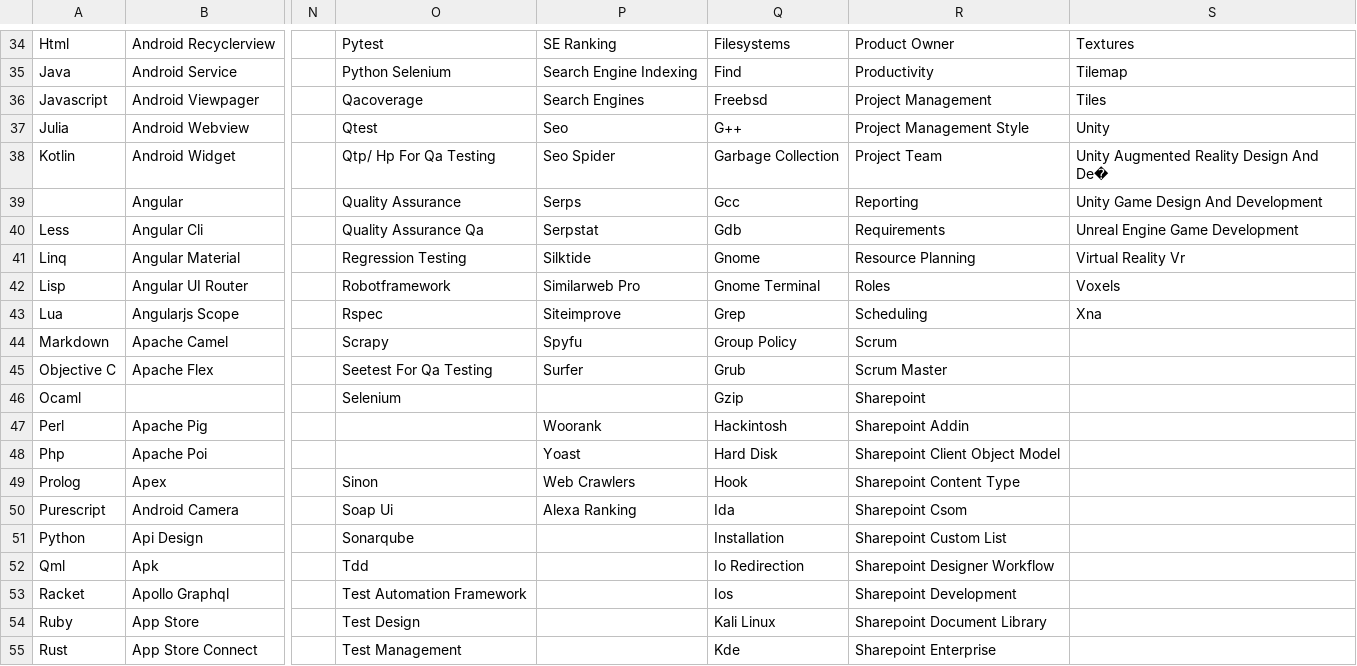
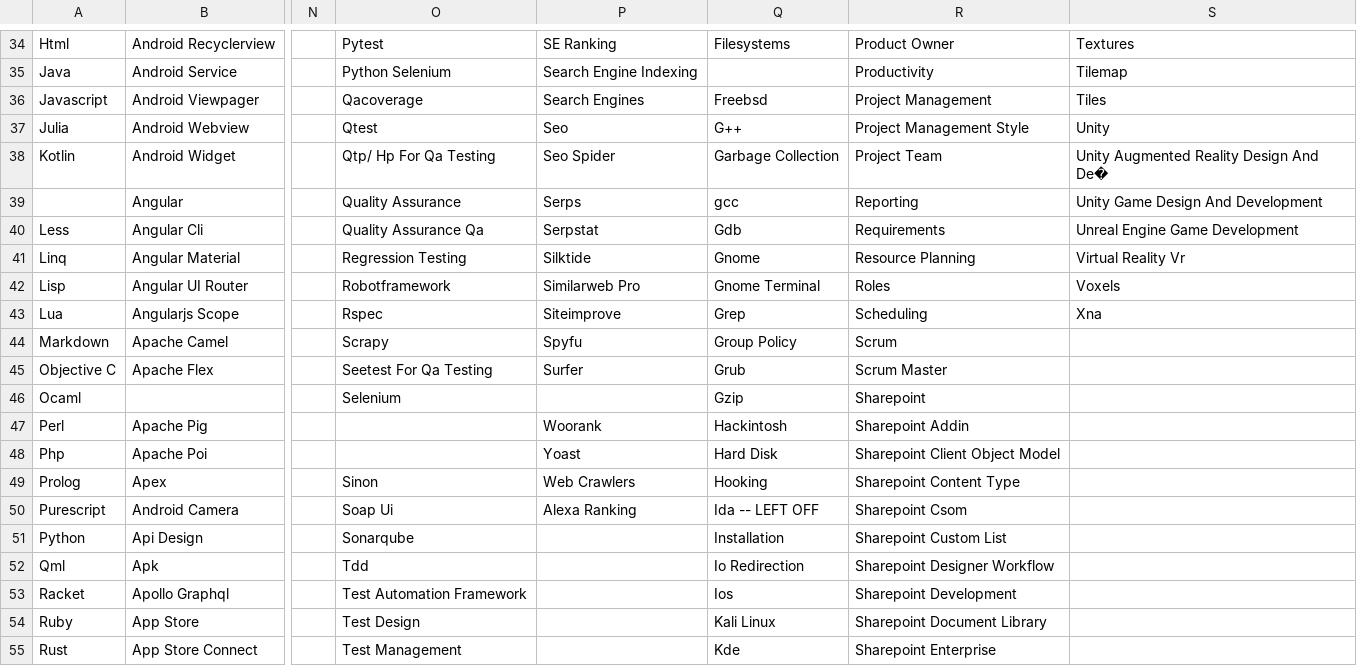
Before and after one commit to ldtalent/rk-scraping-skills, a CSV file: Final_Skill_Data.csv, drawn as a sheet; only a part is shown, gaps mark what is left out; the diff covers the shown part only; the diff names each change by its address in the sheet, - before the commit and + after, or states it on an @@ line.

```diff
--- a/Final_Skill_Data.csv
+++ b/Final_Skill_Data.csv
-Q35: Find
+Q35: (empty)
-Q39: Gcc
+Q39: gcc
-Q49: Hook
+Q49: Hooking
-Q50: Ida
+Q50: Ida -- LEFT OFF
```
Also changed, not shown: 14 edited cells elsewhere in this file.
